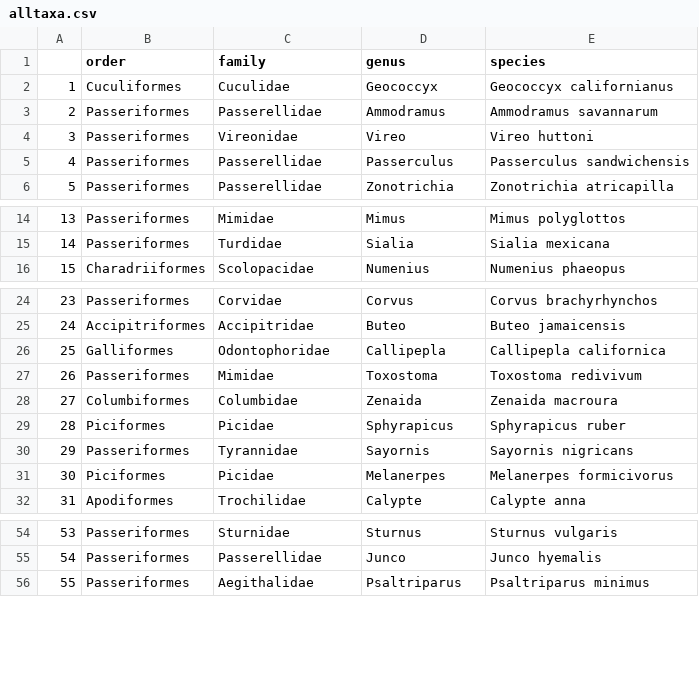
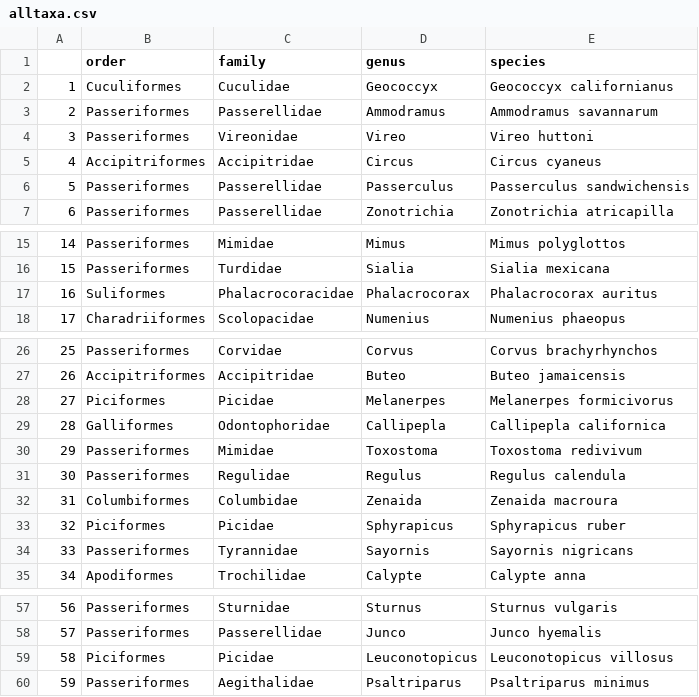
Before and after one commit to laurenaceae/CIR_birds_of_SMF, a CSV file: data/output/alltaxa.csv, drawn as a sheet; only a part is shown, gaps mark what is left out; addresses are those after the commit; the diff names each change by its address in the sheet, - before the commit and + after, or states it on an @@ line.

Commit message:
undid synonym removal, added proportion tables

```diff
--- a/data/output/alltaxa.csv
+++ b/data/output/alltaxa.csv
+row 5: 4 | Accipitriformes | Accipitridae | Circus | Circus cyaneus
@@ column A renumbered from row 6 down @@
+row 17: 16 | Suliformes | Phalacrocoracidae | Phalacrocorax | Phalacrocorax auritus
@@ row 31 moved to row 28: 27 @@
+row 31: 30 | Passeriformes | Regulidae | Regulus | Regulus calendula
+row 59: 58 | Piciformes | Picidae | Leuconotopicus | Leuconotopicus villosus
```
Also changed, not shown: 6 other files.
